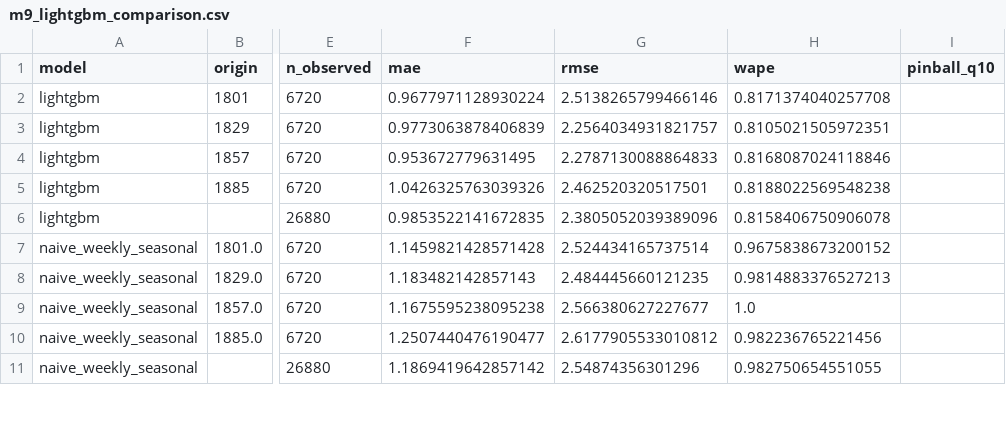
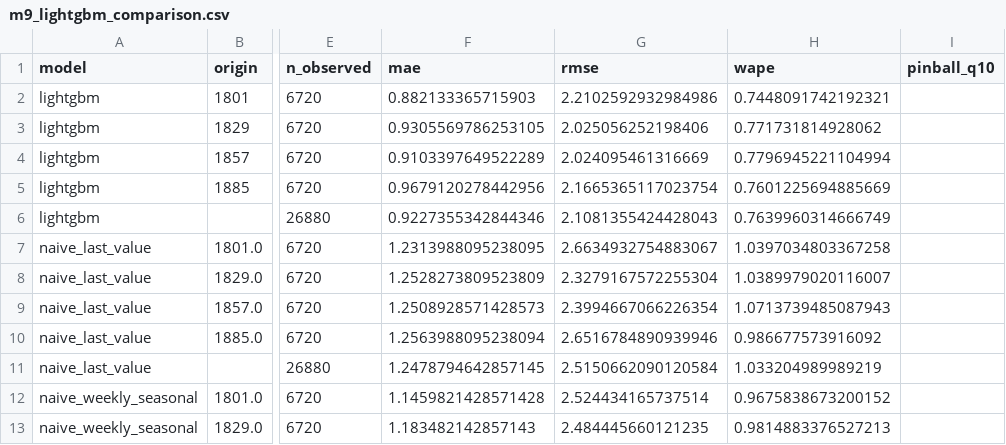
Before and after one commit to Jgauri24/aml-project, a CSV file: reports/m9_lightgbm_comparison.csv, drawn as a sheet; only a part is shown, gaps mark what is left out; the shorter side is filled out with more unchanged rows; the diff covers the shown part only; the diff names each change by its address in the sheet, - before the commit and + after, or states it on an @@ line.

```diff
--- a/reports/m9_lightgbm_comparison.csv
+++ b/reports/m9_lightgbm_comparison.csv
-F2 (mae): 0.9677971128930224
+F2 (mae): 0.882133365715903
-G2 (rmse): 2.5138265799466146
+G2 (rmse): 2.2102592932984986
-H2 (wape): 0.8171374040257708
+H2 (wape): 0.7448091742192321
-F3 (mae): 0.9773063878406839
+F3 (mae): 0.9305569786253105
-G3 (rmse): 2.2564034931821757
+G3 (rmse): 2.025056252198406
-H3 (wape): 0.8105021505972351
+H3 (wape): 0.771731814928062
-F4 (mae): 0.953672779631495
+F4 (mae): 0.9103397649522289
-G4 (rmse): 2.2787130088864833
+G4 (rmse): 2.024095461316669
-H4 (wape): 0.8168087024118846
+H4 (wape): 0.7796945221104994
-F5 (mae): 1.0426325763039326
+F5 (mae): 0.9679120278442956
-G5 (rmse): 2.462520320517501
+G5 (rmse): 2.1665365117023754
-H5 (wape): 0.8188022569548238
+H5 (wape): 0.7601225694885669
-F6 (mae): 0.9853522141672835
+F6 (mae): 0.9227355342844346
-G6 (rmse): 2.3805052039389096
+G6 (rmse): 2.1081355424428043
-H6 (wape): 0.8158406750906078
+H6 (wape): 0.7639960314666749
@@ row 12 moved to row 7: naive_last_value @@
@@ row 13 moved to row 8: naive_last_value @@
@@ row 14 moved to row 9: naive_last_value @@
@@ row 15 moved to row 10: naive_last_value @@
@@ row 16 moved to row 11: naive_last_value @@
```
Also changed, not shown: 15 added rows elsewhere in this file, 12 other files.
